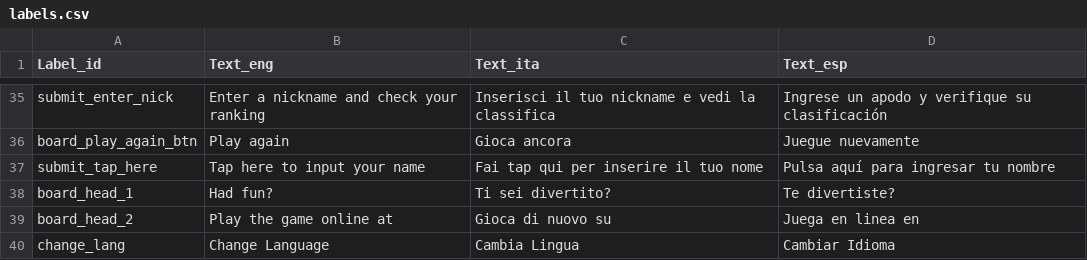
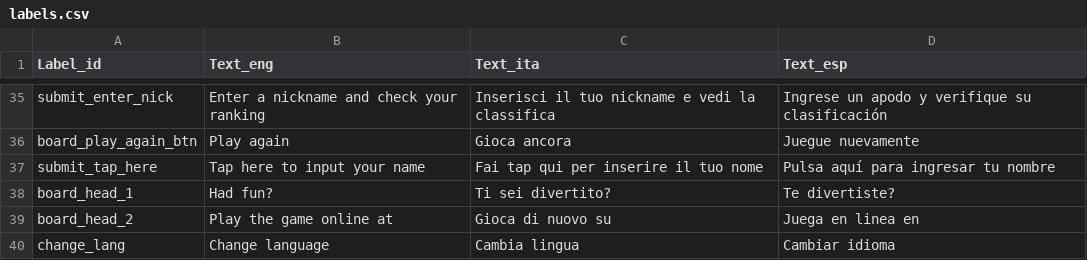
Before and after one commit to todotoit/ENELFEDeploy-Staging, a CSV file: game/assets/labels.csv, drawn as a sheet; only a part is shown, gaps mark what is left out.

```diff
--- a/game/assets/labels.csv
+++ b/game/assets/labels.csv
@@ -39,2 +39,2 @@ board_head_1,Had fun?,Ti sei divertito?,Te divertiste?
 board_head_2,Play the game online at,Gioca di nuovo su,Juega en linea en
-change_lang,Change Language,Cambia Lingua,Cambiar Idioma
+change_lang,Change language,Cambia lingua,Cambiar idioma
```
Also changed, not shown: game/assets/data.csv, 2 other files.
